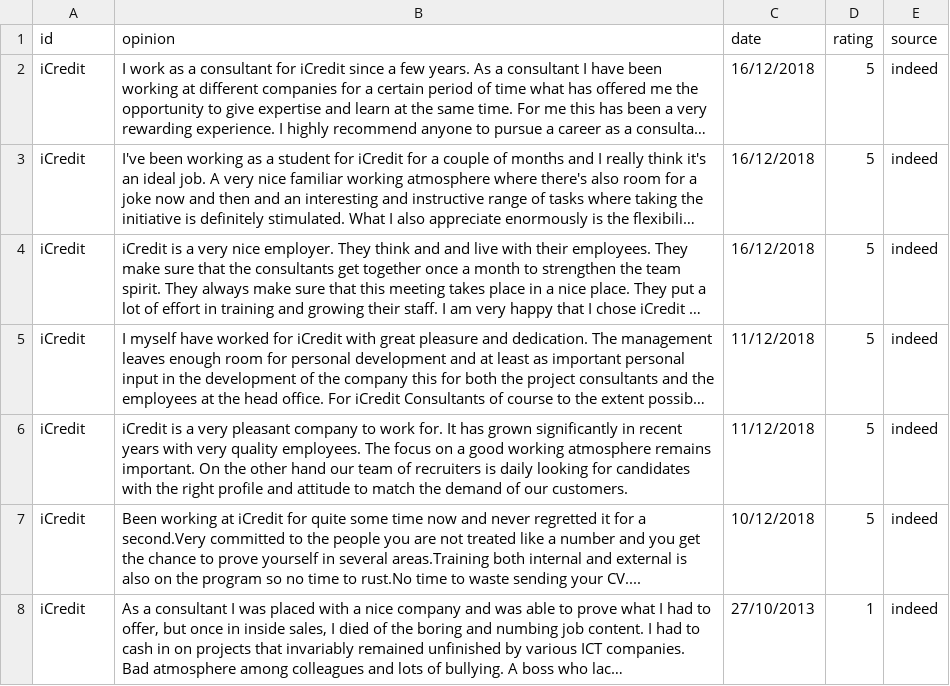
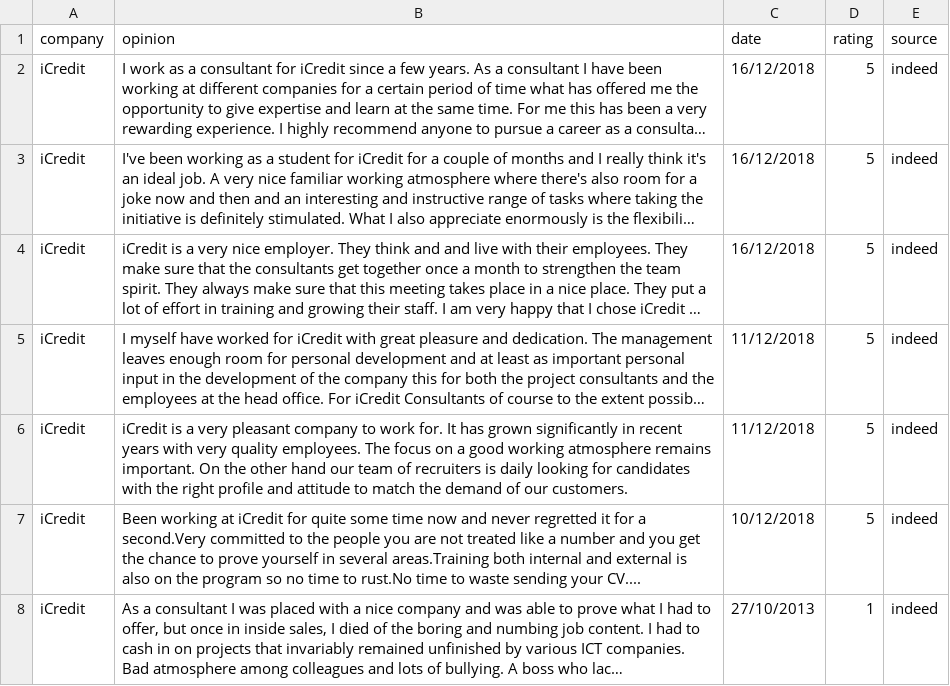
Before and after one commit to davidwong19/cronos-sentiment-analyse, a CSV file: NEEDTOCALCULATE/givescore.csv, drawn as a sheet; long unchanged cells end in …; the diff names each change by its address in the sheet, - before the commit and + after, or states it on an @@ line.

```diff
--- a/NEEDTOCALCULATE/givescore.csv
+++ b/NEEDTOCALCULATE/givescore.csv
-A1: id
+A1: company
```
Also changed, not shown: MAIN/final_reviews.csv, 3 other files.
